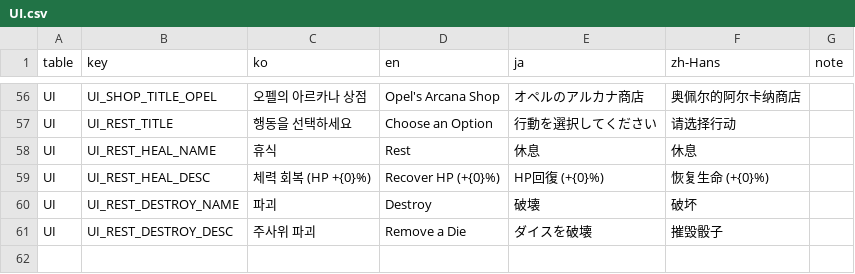
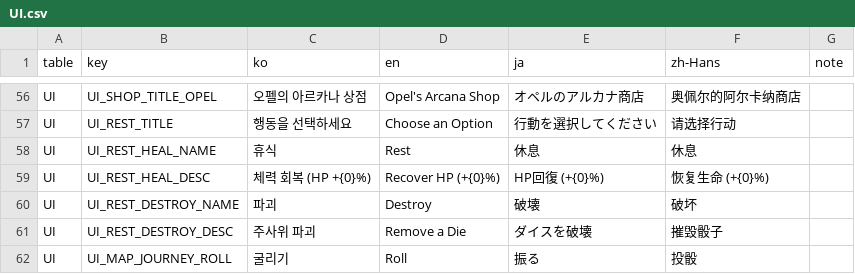
Before and after one commit to JungYS24/Tricky-Yacht, a CSV file: Assets/Contents/11_Localization/Source/localization_csv/UI.csv, drawn as a sheet; only a part is shown, gaps mark what is left out; the diff names each change by its address in the sheet, - before the commit and + after, or states it on an @@ line.

```diff
--- a/Assets/Contents/11_Localization/Source/localization_csv/UI.csv
+++ b/Assets/Contents/11_Localization/Source/localization_csv/UI.csv
+row 62: UI | UI_MAP_JOURNEY_ROLL | 굴리기 | Roll | 振る | 投骰
```
Also changed, not shown: Assets/Contents/11_Localization/Source/localization_csv/CNT_Item.csv, 30 other files.
